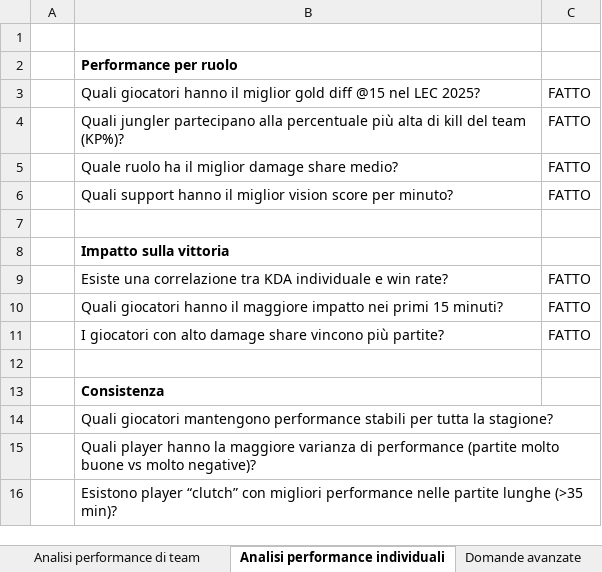
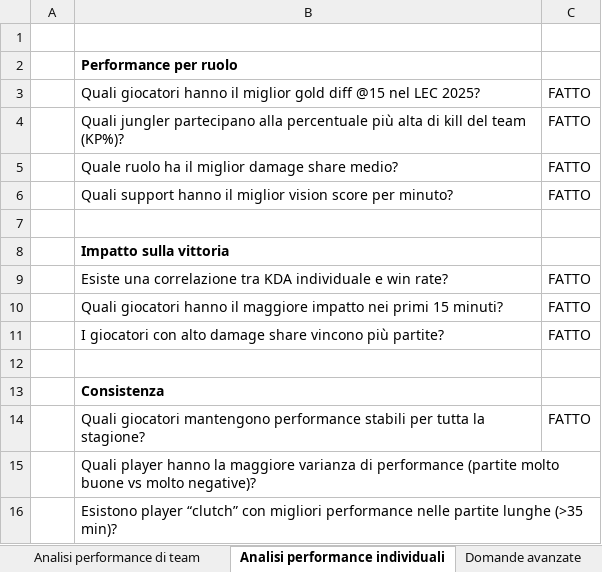
Before and after one commit to AnalystEca/G2-project-analysis, an Excel workbook: metadati.xlsx, sheet Analisi performance individuali, drawn as a sheet; values as stored, in another font and other column widths than the file's, no borders; the diff names each change by its address in the sheet, - before the commit and + after, or states it on an @@ line.

Commit message:
risposto alla domanda sulle stabilità delle performance

```diff
--- a/metadati.xlsx (sheet Analisi performance individuali)
+++ b/metadati.xlsx (sheet Analisi performance individuali)
-C14: (empty)
+C14: FATTO
```
Also changed, not shown: 1 other file.
